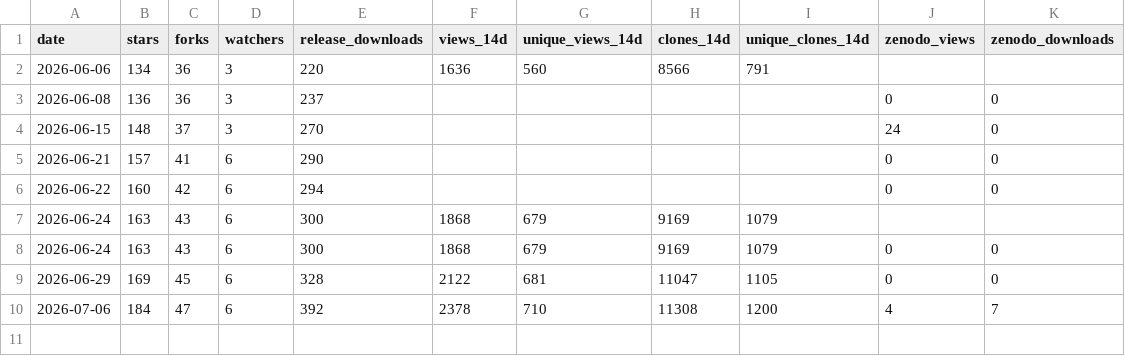
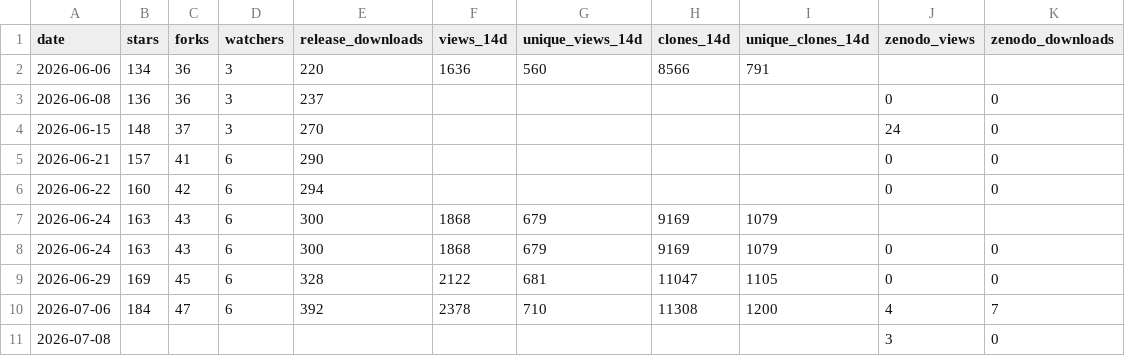
Before and after one commit to Aperivue/medsci-skills, a CSV file: metrics/traffic_log.csv, drawn as a sheet; the diff names each change by its address in the sheet, - before the commit and + after, or states it on an @@ line.

```diff
--- a/metrics/traffic_log.csv
+++ b/metrics/traffic_log.csv
+row 11: 2026-07-08 |  |  |  |  |  |  |  |  | 3 | 0
```
